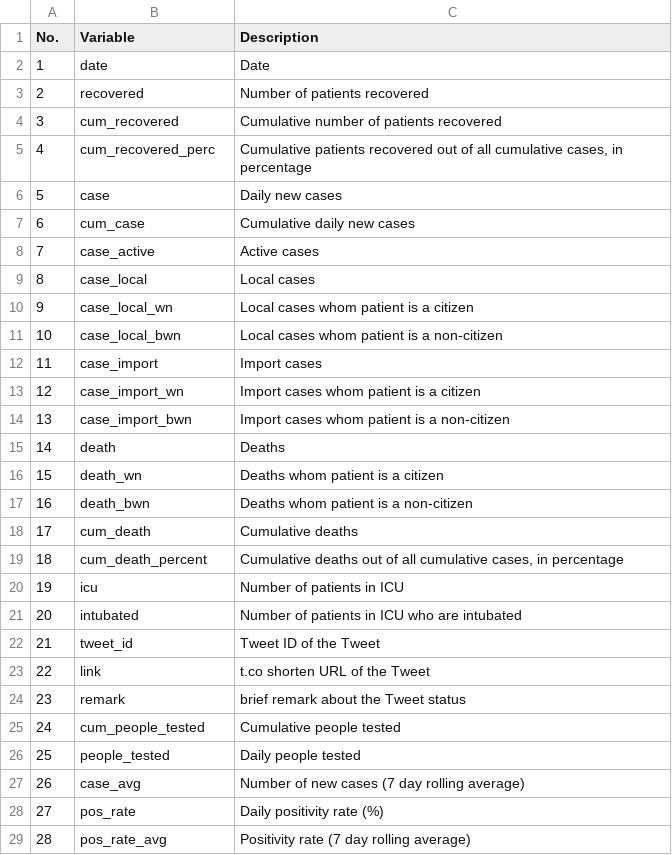
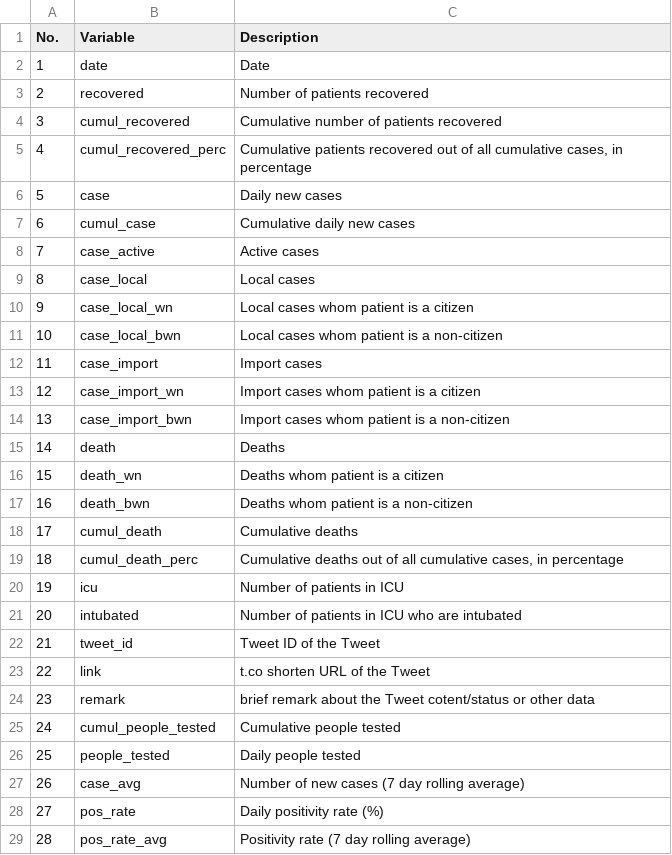
Before and after one commit to kyt4n/Malaysia-COVID-19-Dataset, a CSV file: data description.csv, drawn as a sheet.

Commit message:
Add files via upload

```diff
--- a/data description.csv
+++ b/data description.csv
@@ -3,6 +3,6 @@ No.,Variable,Description
 2,recovered,Number of patients recovered
-3,cum_recovered,Cumulative number of patients recovered
-4,cum_recovered_perc,"Cumulative patients recovered out of all cumulative cases, in percentage"
+3,cumul_recovered,Cumulative number of patients recovered
+4,cumul_recovered_perc,"Cumulative patients recovered out of all cumulative cases, in percentage"
 5,case,Daily new cases
-6,cum_case,Cumulative daily new cases
+6,cumul_case,Cumulative daily new cases
 7,case_active,Active cases
@@ -17,4 +17,4 @@ No.,Variable,Description
 16,death_bwn,Deaths whom patient is a non-citizen
-17,cum_death,Cumulative deaths
-18,cum_death_percent,"Cumulative deaths out of all cumulative cases, in percentage"
+17,cumul_death,Cumulative deaths
+18,cumul_death_perc,"Cumulative deaths out of all cumulative cases, in percentage"
 19,icu,Number of patients in ICU
@@ -23,4 +23,4 @@ No.,Variable,Description
 22,link,t.co shorten URL of the Tweet
-23,remark,brief remark about the Tweet status
-24,cum_people_tested,Cumulative people tested
+23,remark,brief remark about the Tweet cotent/status or other data
+24,cumul_people_tested,Cumulative people tested
 25,people_tested,Daily people tested
```
